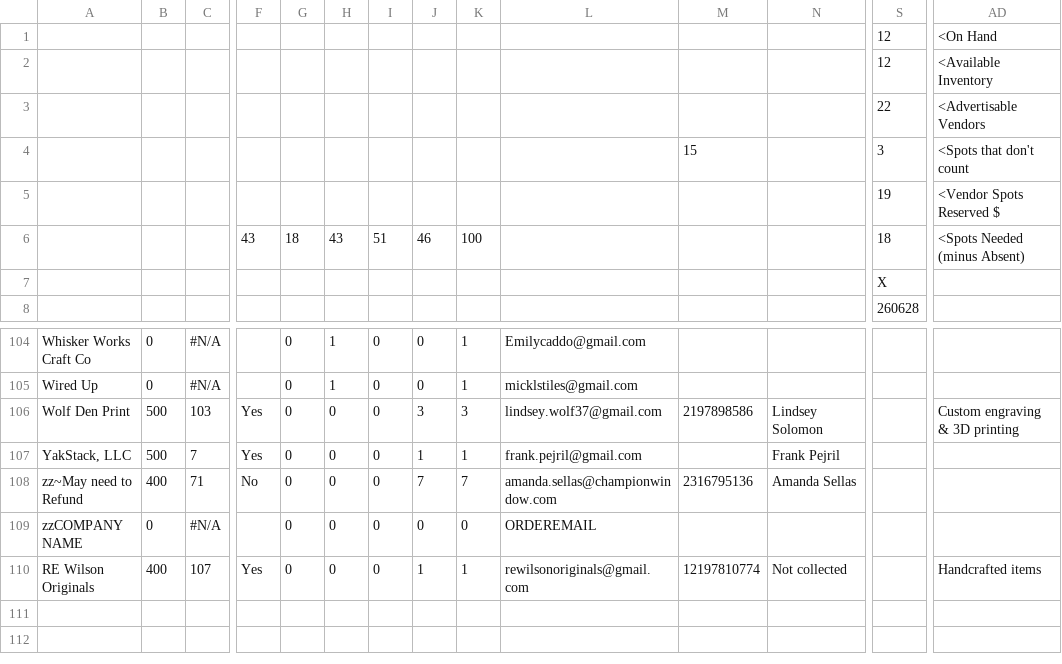
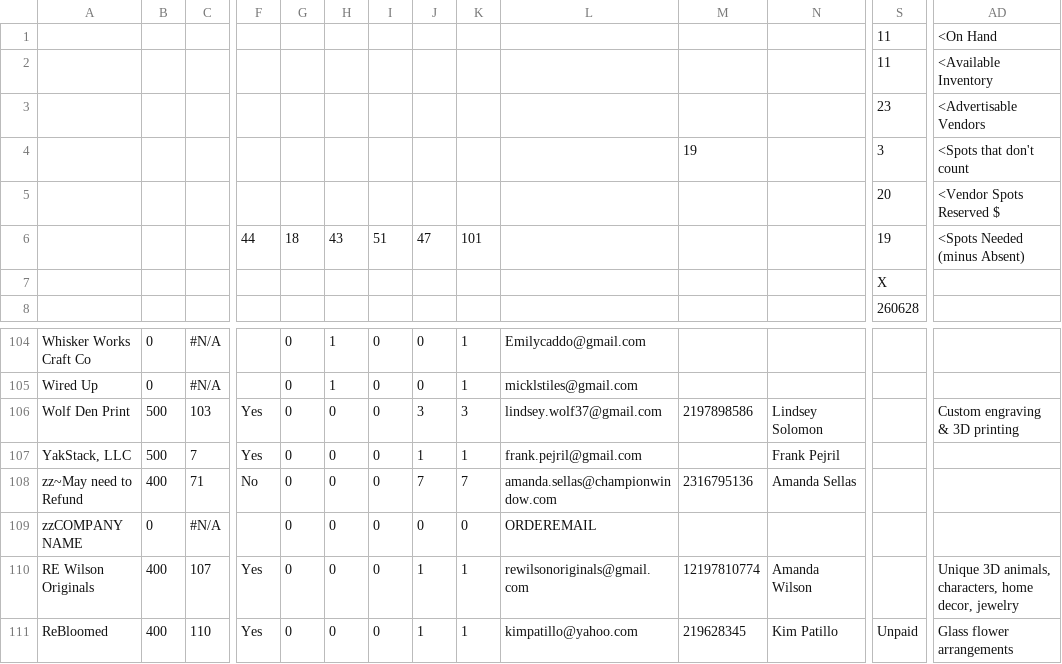
Before and after one commit to edge-of-liberty/edgeofliberty.us, a CSV file: _data/2026 Edge of Liberty Craft Fairs - Craft Fair Planning.csv, drawn as a sheet; only a part is shown, gaps mark what is left out; rows hold the shown columns only; the diff names each change by its address in the sheet, - before the commit and + after, or states it on an @@ line.

```diff
--- a/_data/2026 Edge of Liberty Craft Fairs - Craft Fair Planning.csv
+++ b/_data/2026 Edge of Liberty Craft Fairs - Craft Fair Planning.csv
-S1:S2: 12
+S1:S2: 11
-S3: 22
+S3: 23
-M4: 15
+M4: 19
-S5: 19
+S5: 20
-F6: 43
+F6: 44
-J6: 46
+J6: 47
-K6: 100
+K6: 101
-S6: 18
+S6: 19
-N110: Not collected
+N110: Amanda Wilson
-AD110: Handcrafted items
+AD110: Unique 3D animals, characters, home decor, jewelry
+row 111: ReBloomed | 400 | 110 | Yes | 0 | 0 | 0 | 1 | 1 | kimpatillo@yahoo.com | 219628345 | Kim Patillo | Unpaid | Glass flower arrangements
```
Also changed, not shown: 10 other files.
